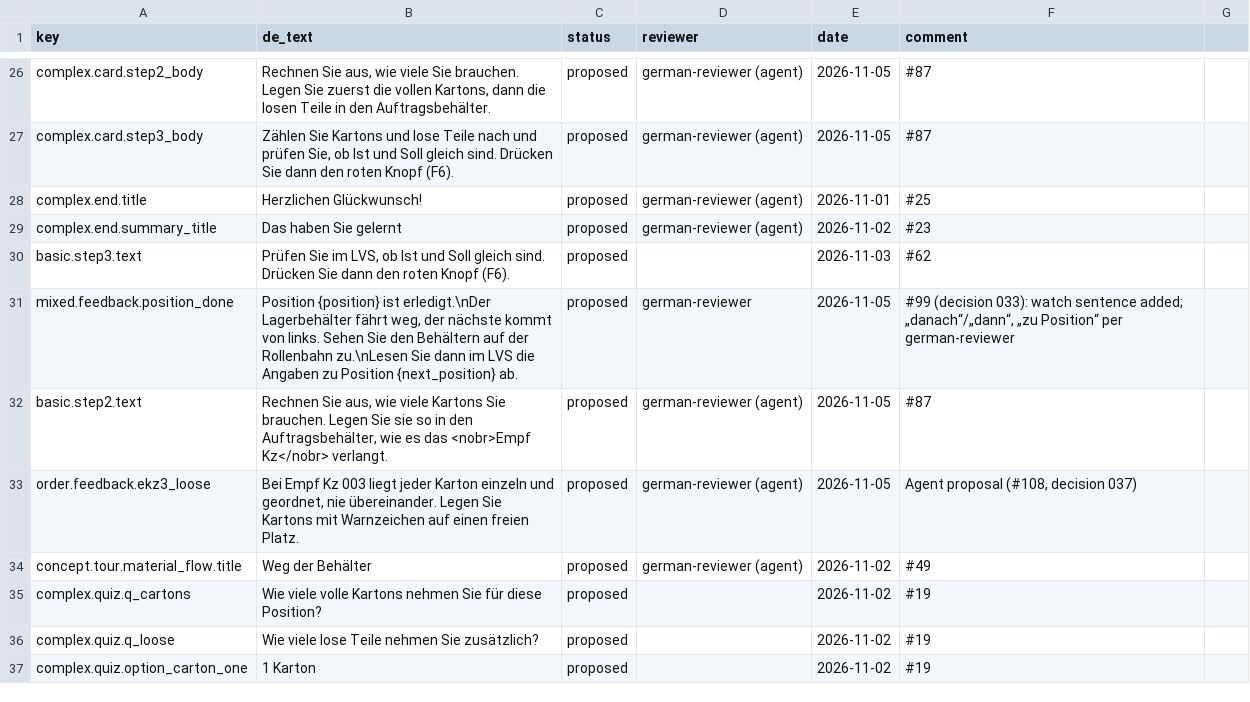
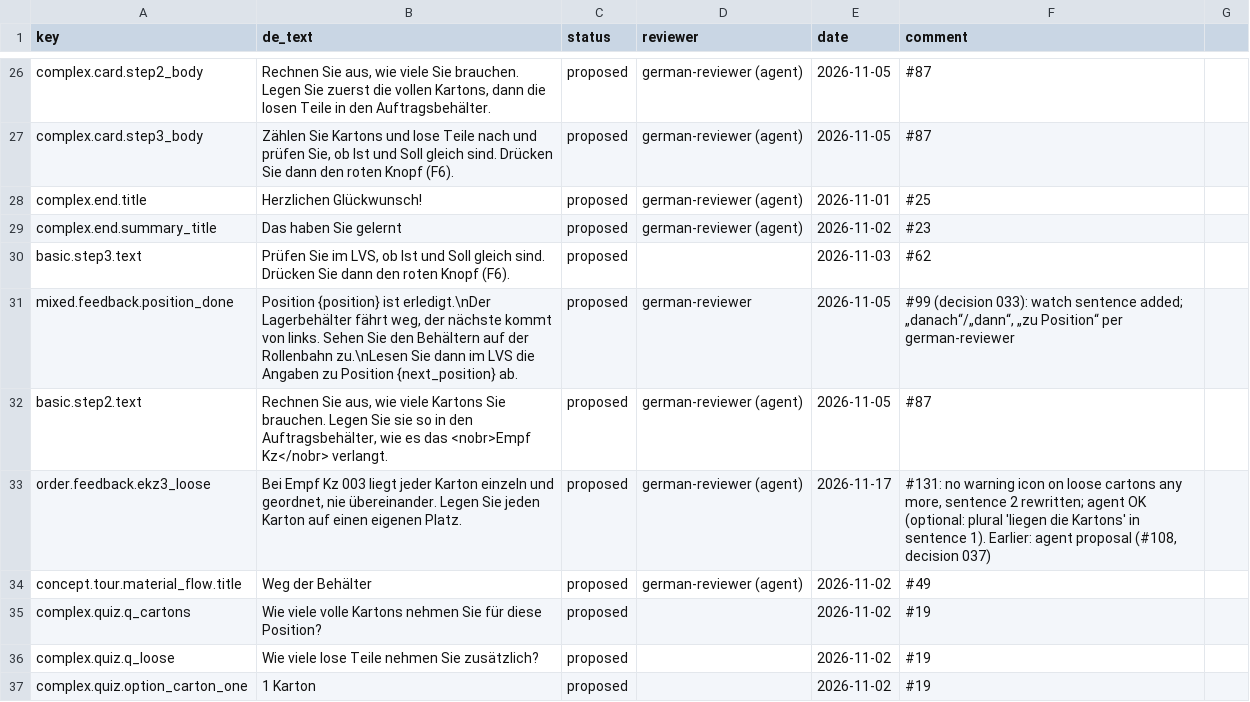
Before and after one commit to ttquynhdo/xrpick-v2, a CSV file: docs/i18n/review-status.csv, drawn as a sheet; only a part is shown, gaps mark what is left out.

```diff
--- a/docs/i18n/review-status.csv
+++ b/docs/i18n/review-status.csv
@@ -32,3 +32,3 @@ mixed.feedback.position_done,"Position {position} ist erledigt.\nDer Lagerbehäl
 basic.step2.text,"Rechnen Sie aus, wie viele Kartons Sie brauchen. Legen Sie sie so in den Auftragsbehälter, wie es das <nobr>Empf Kz</nobr> verlangt.",proposed,german-reviewer (agent),2026-11-05,#87
-order.feedback.ekz3_loose,"Bei Empf Kz 003 liegt jeder Karton einzeln und geordnet, nie übereinander. Legen Sie Kartons mit Warnzeichen auf einen freien Platz.",proposed,german-reviewer (agent),2026-11-05,"Agent proposal (#108, decision 037)"
+order.feedback.ekz3_loose,"Bei Empf Kz 003 liegt jeder Karton einzeln und geordnet, nie übereinander. Legen Sie jeden Karton auf einen eigenen Platz.",proposed,german-reviewer (agent),2026-11-17,"#131: no warning icon on loose cartons any more, sentence 2 rewritten; agent OK (optional: plural 'liegen die Kartons' in sentence 1). Earlier: agent proposal (#108, decision 037)"
 concept.tour.material_flow.title,Weg der Behälter,proposed,german-reviewer (agent),2026-11-02,#49
```
Also changed, not shown: docs/i18n/glossary.csv, docs/i18n/strings-todo.csv, 13 other files.
